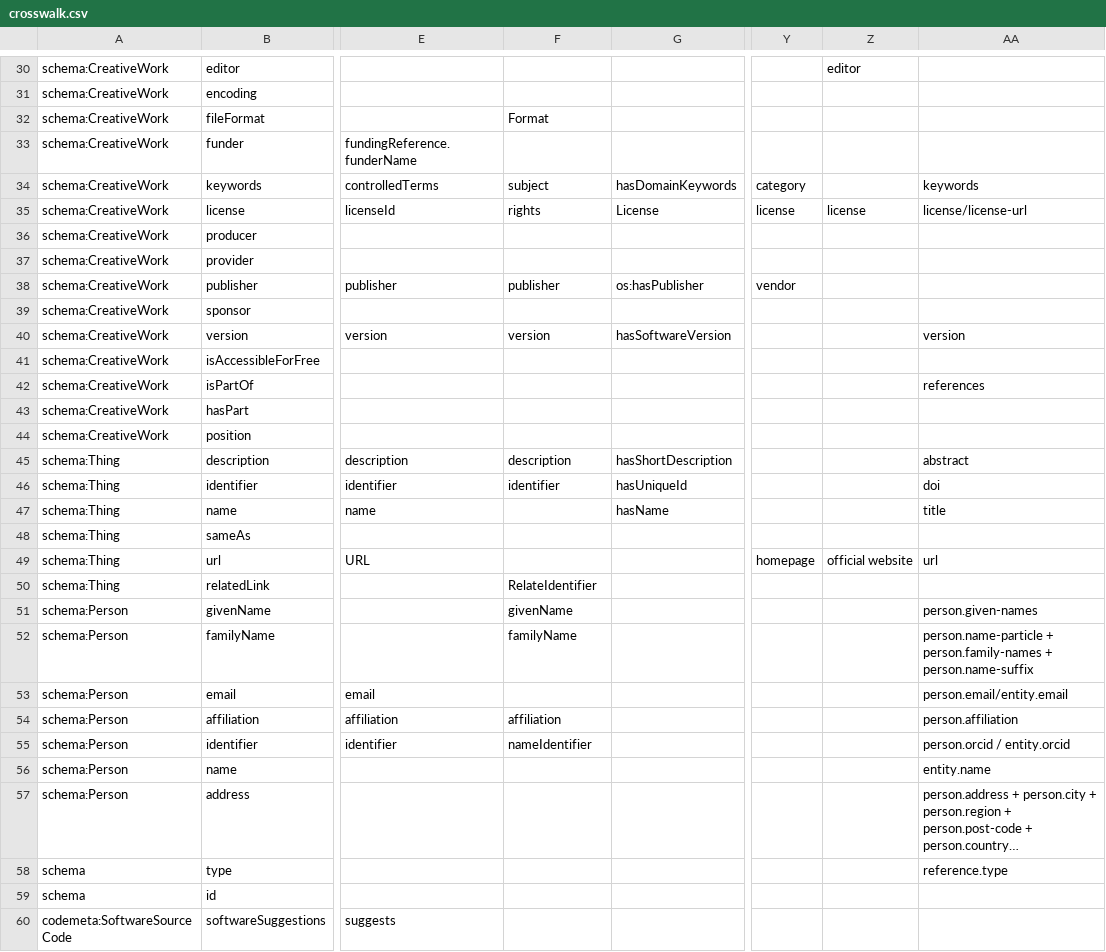
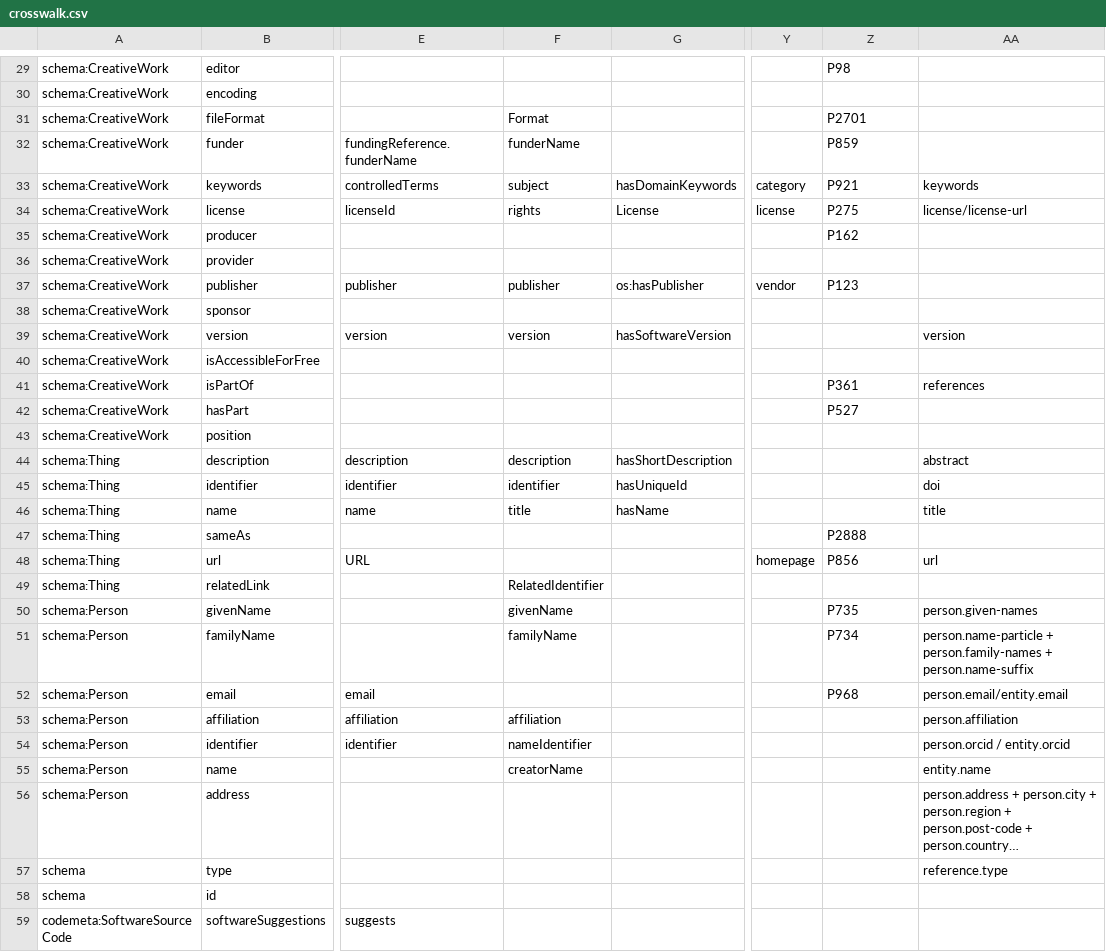
Before and after one commit to SoftwareHeritage/swh-indexer, a CSV file: swh/indexer/data/codemeta/crosswalk.csv, drawn as a sheet; only a part is shown, gaps mark what is left out; long unchanged cells end in …; addresses are those after the commit; the diff covers the shown part only; the diff names each change by its address in the sheet, - before the commit and + after, or states it on an @@ line.

Commit message:
data/codemeta: sync with official codemeta repo
codemeta dir was updated last time in Jan 2019. In this commit
crosswalk.csv, CITATION and codemeta.jsonld have been updated.

```diff
--- a/swh/indexer/data/codemeta/crosswalk.csv
+++ b/swh/indexer/data/codemeta/crosswalk.csv
-Z29: editor
+Z29: P98
-Z31: (empty)
+Z31: P2701
-F32: (empty)
+F32: funderName
-Z32: (empty)
+Z32: P859
-Z33: (empty)
+Z33: P921
-Z34: license
+Z34: P275
-Z35: (empty)
+Z35: P162
-Z37: (empty)
+Z37: P123
-Z41: (empty)
+Z41: P361
-Z42: (empty)
+Z42: P527
-F46: (empty)
+F46: title
-Z47: (empty)
+Z47: P2888
-Z48: official website
+Z48: P856
-F49: RelateIdentifier
+F49: RelatedIdentifier
-Z50: (empty)
+Z50: P735
-Z51: (empty)
+Z51: P734
-Z52: (empty)
+Z52: P968
-F55: (empty)
+F55: creatorName
```
Also changed, not shown: 1 removed row and 23 edited cells elsewhere in this file, 3 other files.
